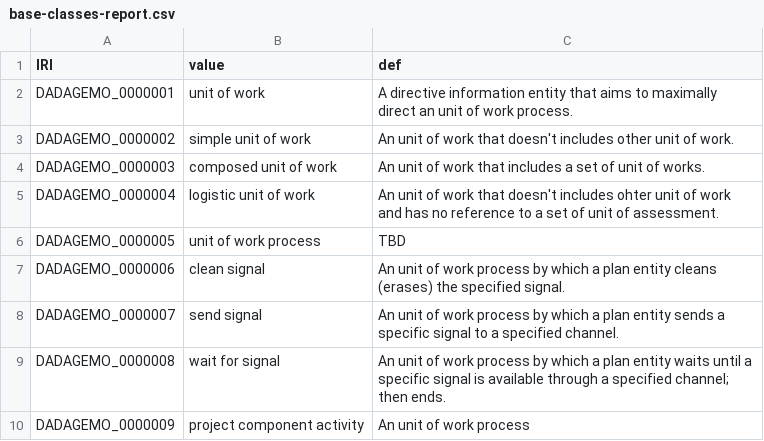
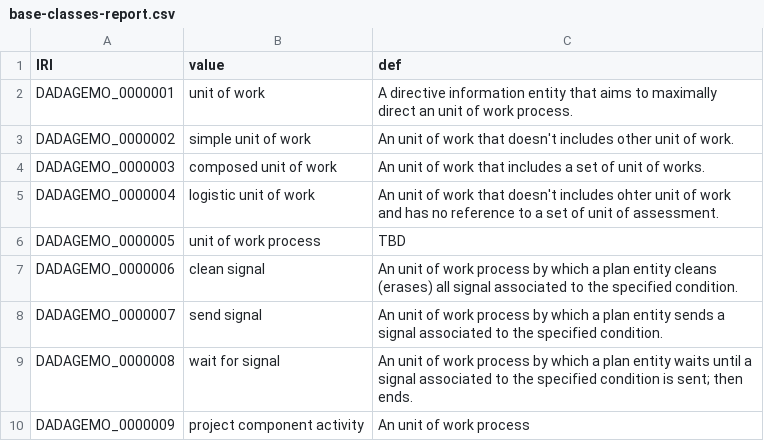
Before and after one commit to OpenLHS/DADAGEMO, a CSV file: src/ontology/reports/base-classes-report.csv, drawn as a sheet.

Commit message:
Wait, send and clean classes updated

```diff
--- a/src/ontology/reports/base-classes-report.csv
+++ b/src/ontology/reports/base-classes-report.csv
@@ -6,5 +6,5 @@ DADAGEMO_0000004,logistic unit of work,An unit of work that doesn't includes oht
 DADAGEMO_0000005,unit of work process,TBD
-DADAGEMO_0000006,clean signal,An unit of work process by which a plan entity cleans (erases) the specified signal.
-DADAGEMO_0000007,send signal,An unit of work process by which a plan entity sends a specific signal to a specified channel.
-DADAGEMO_0000008,wait for signal,An unit of work process by which a plan entity waits until a specific signal is available through a specified channel; then ends.
+DADAGEMO_0000006,clean signal,An unit of work process by which a plan entity cleans (erases) all signal associated to the specified condition.
+DADAGEMO_0000007,send signal,An unit of work process by which a plan entity sends a signal associated to the specified condition.
+DADAGEMO_0000008,wait for signal,An unit of work process by which a plan entity waits until a signal associated to the specified condition is sent; then ends.
 DADAGEMO_0000009,project component activity,An unit of work process
```
Also changed, not shown: 9 other files.
